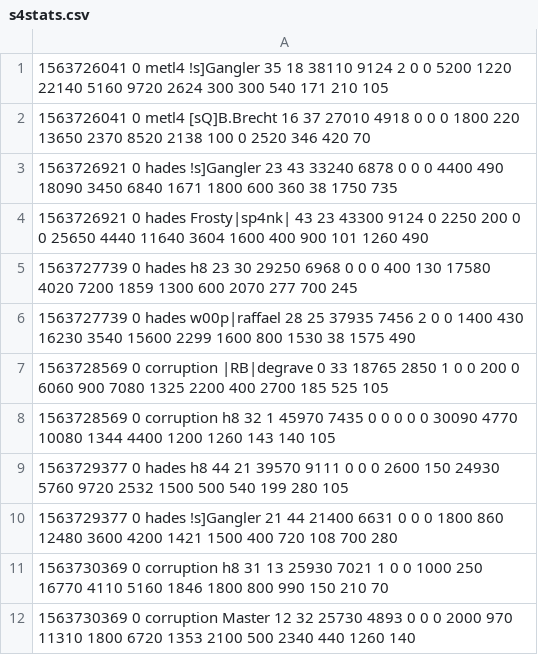
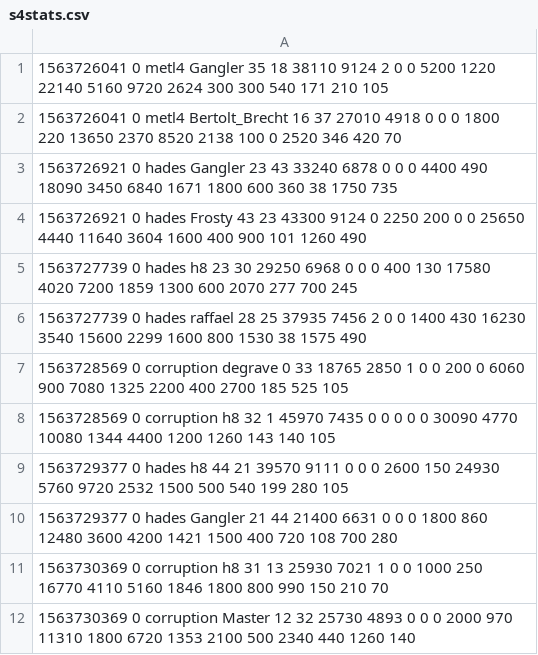
Before and after one commit to sauerduels/stats-generator, a CSV file: logs/sd29/s4stats.csv, drawn as a sheet.

```diff
--- a/logs/sd29/s4stats.csv
+++ b/logs/sd29/s4stats.csv
@@ -1,11 +1,11 @@
-1563726041 0 metl4 !s]Gangler 35 18 38110 9124 2 0 0 5200 1220 22140 5160 9720 2624 300 300 540 171 210 105
-1563726041 0 metl4 [sQ]B.Brecht 16 37 27010 4918 0 0 0 1800 220 13650 2370 8520 2138 100 0 2520 346 420 70
-1563726921 0 hades !s]Gangler 23 43 33240 6878 0 0 0 4400 490 18090 3450 6840 1671 1800 600 360 38 1750 735
-1563726921 0 hades Frosty|sp4nk| 43 23 43300 9124 0 2250 200 0 0 25650 4440 11640 3604 1600 400 900 101 1260 490
+1563726041 0 metl4 Gangler 35 18 38110 9124 2 0 0 5200 1220 22140 5160 9720 2624 300 300 540 171 210 105
+1563726041 0 metl4 Bertolt_Brecht 16 37 27010 4918 0 0 0 1800 220 13650 2370 8520 2138 100 0 2520 346 420 70
+1563726921 0 hades Gangler 23 43 33240 6878 0 0 0 4400 490 18090 3450 6840 1671 1800 600 360 38 1750 735
+1563726921 0 hades Frosty 43 23 43300 9124 0 2250 200 0 0 25650 4440 11640 3604 1600 400 900 101 1260 490
 1563727739 0 hades h8 23 30 29250 6968 0 0 0 400 130 17580 4020 7200 1859 1300 600 2070 277 700 245
-1563727739 0 hades w00p|raffael 28 25 37935 7456 2 0 0 1400 430 16230 3540 15600 2299 1600 800 1530 38 1575 490
-1563728569 0 corruption |RB|degrave 0 33 18765 2850 1 0 0 200 0 6060 900 7080 1325 2200 400 2700 185 525 105
+1563727739 0 hades raffael 28 25 37935 7456 2 0 0 1400 430 16230 3540 15600 2299 1600 800 1530 38 1575 490
+1563728569 0 corruption degrave 0 33 18765 2850 1 0 0 200 0 6060 900 7080 1325 2200 400 2700 185 525 105
 1563728569 0 corruption h8 32 1 45970 7435 0 0 0 0 0 30090 4770 10080 1344 4400 1200 1260 143 140 105
 1563729377 0 hades h8 44 21 39570 9111 0 0 0 2600 150 24930 5760 9720 2532 1500 500 540 199 280 105
-1563729377 0 hades !s]Gangler 21 44 21400 6631 0 0 0 1800 860 12480 3600 4200 1421 1500 400 720 108 700 280
+1563729377 0 hades Gangler 21 44 21400 6631 0 0 0 1800 860 12480 3600 4200 1421 1500 400 720 108 700 280
 1563730369 0 corruption h8 31 13 25930 7021 1 0 0 1000 250 16770 4110 5160 1846 1800 800 990 150 210 70
```
Also changed, not shown: logs/sd29/s1stats.csv, logs/sd29/s2stats.csv, 3 other files.
